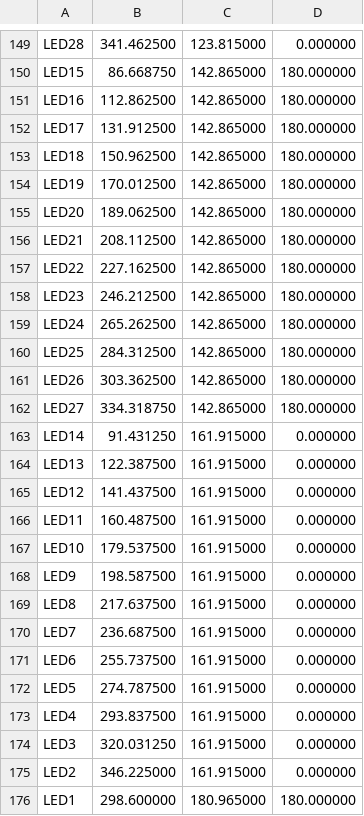
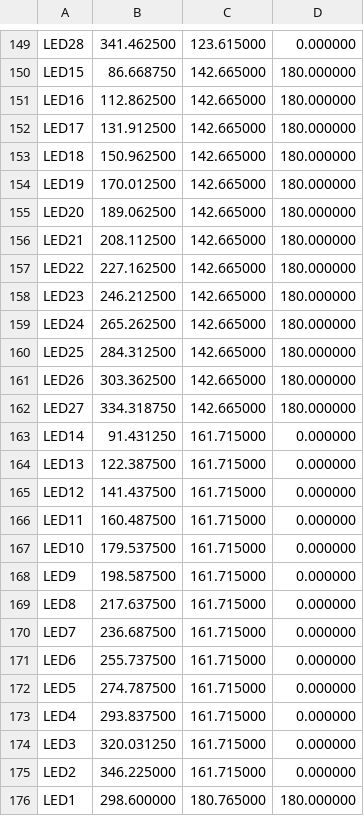
Before and after one commit to koron/yuiop, a TSV file: yuiop60pi/layout.tsv, drawn as a sheet; only a part is shown, gaps mark what is left out; the diff covers the shown part only; the diff names each change by its address in the sheet, - before the commit and + after, or states it on an @@ line.

```diff
--- a/yuiop60pi/layout.tsv
+++ b/yuiop60pi/layout.tsv
-C149: 123.815000
+C149: 123.615000
-C150:C162: 142.865000
+C150:C162: 142.665000
-C163:C175: 161.915000
+C163:C175: 161.715000
-C176: 180.965000
+C176: 180.765000
```
Also changed, not shown: 28 edited cells elsewhere in this file, 2 other files.
